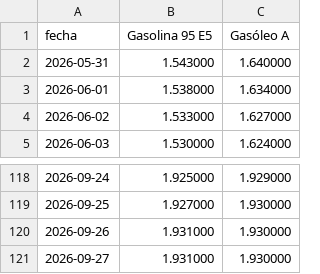
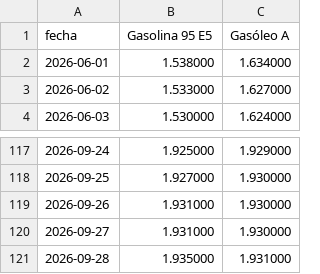
Before and after one commit to nautilia/precios-carburantes-espana, a CSV file: gasolina.csv, drawn as a sheet; only a part is shown, gaps mark what is left out; removed rows and columns are numbered as before the commit, all else as after; the diff names each change by its address in the sheet, - before the commit and + after, or states it on an @@ line.

```diff
--- a/gasolina.csv
+++ b/gasolina.csv
-row 2: 2026-05-31 | 1.543000 | 1.640000
+row 121: 2026-09-28 | 1.935000 | 1.931000
```
